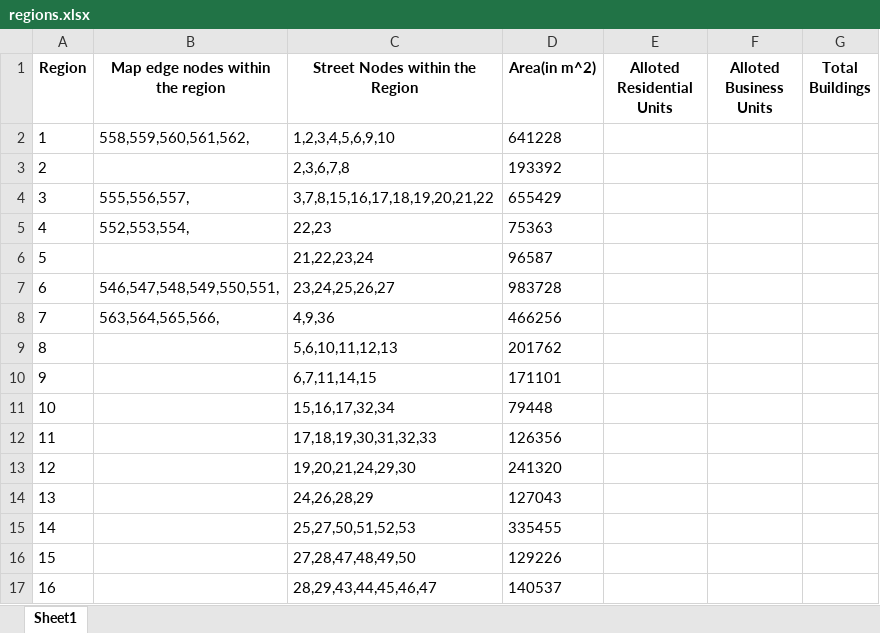
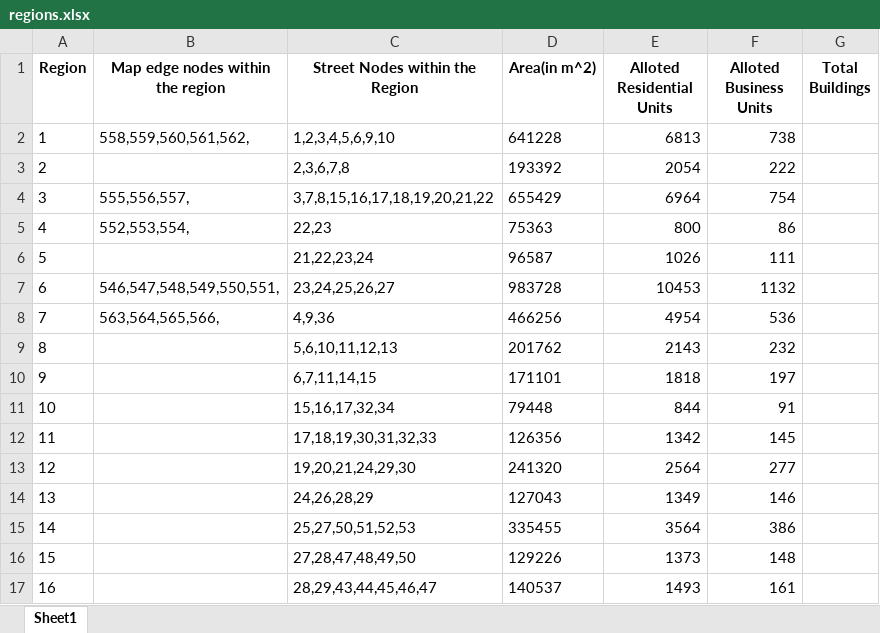
Before and after one commit to JohnLloydProg/Epidemic-Simulation, an Excel workbook: map/city/regions.xlsx, sheet Sheet1, drawn as a sheet; only a part is shown; values as stored, in another font and other column widths than the file's, no borders; the diff covers the shown part only; the diff names each change by its address in the sheet, - before the commit and + after, or states it on an @@ line.

Commit message:
Major Changes: - Implemented Transportation and Agent Traversal - Implemented Routing Table Cache for faster simulation runs. - Added better visualization for simulation.

```diff
--- a/map/city/regions.xlsx (sheet Sheet1)
+++ b/map/city/regions.xlsx (sheet Sheet1)
-E2 (Alloted Residential Units): (empty)
+E2 (Alloted Residential Units): 6813
-F2 (Alloted Business Units): (empty)
+F2 (Alloted Business Units): 738
-E3 (Alloted Residential Units): (empty)
+E3 (Alloted Residential Units): 2054
-F3 (Alloted Business Units): (empty)
+F3 (Alloted Business Units): 222
-E4 (Alloted Residential Units): (empty)
+E4 (Alloted Residential Units): 6964
-F4 (Alloted Business Units): (empty)
+F4 (Alloted Business Units): 754
-E5 (Alloted Residential Units): (empty)
+E5 (Alloted Residential Units): 800
-F5 (Alloted Business Units): (empty)
+F5 (Alloted Business Units): 86
-E6 (Alloted Residential Units): (empty)
+E6 (Alloted Residential Units): 1026
-F6 (Alloted Business Units): (empty)
+F6 (Alloted Business Units): 111
-E7 (Alloted Residential Units): (empty)
+E7 (Alloted Residential Units): 10453
-F7 (Alloted Business Units): (empty)
+F7 (Alloted Business Units): 1132
-E8 (Alloted Residential Units): (empty)
+E8 (Alloted Residential Units): 4954
-F8 (Alloted Business Units): (empty)
+F8 (Alloted Business Units): 536
-E9 (Alloted Residential Units): (empty)
+E9 (Alloted Residential Units): 2143
-F9 (Alloted Business Units): (empty)
+F9 (Alloted Business Units): 232
-E10 (Alloted Residential Units): (empty)
+E10 (Alloted Residential Units): 1818
-F10 (Alloted Business Units): (empty)
+F10 (Alloted Business Units): 197
-E11 (Alloted Residential Units): (empty)
+E11 (Alloted Residential Units): 844
-F11 (Alloted Business Units): (empty)
+F11 (Alloted Business Units): 91
-E12 (Alloted Residential Units): (empty)
+E12 (Alloted Residential Units): 1342
-F12 (Alloted Business Units): (empty)
+F12 (Alloted Business Units): 145
-E13 (Alloted Residential Units): (empty)
+E13 (Alloted Residential Units): 2564
-F13 (Alloted Business Units): (empty)
+F13 (Alloted Business Units): 277
-E14 (Alloted Residential Units): (empty)
+E14 (Alloted Residential Units): 1349
-F14 (Alloted Business Units): (empty)
+F14 (Alloted Business Units): 146
-E15 (Alloted Residential Units): (empty)
+E15 (Alloted Residential Units): 3564
-F15 (Alloted Business Units): (empty)
+F15 (Alloted Business Units): 386
-E16 (Alloted Residential Units): (empty)
+E16 (Alloted Residential Units): 1373
-F16 (Alloted Business Units): (empty)
+F16 (Alloted Business Units): 148
-E17 (Alloted Residential Units): (empty)
+E17 (Alloted Residential Units): 1493
-F17 (Alloted Business Units): (empty)
+F17 (Alloted Business Units): 161
```
Also changed, not shown: 638 edited cells elsewhere in this sheet, 18 other files.
